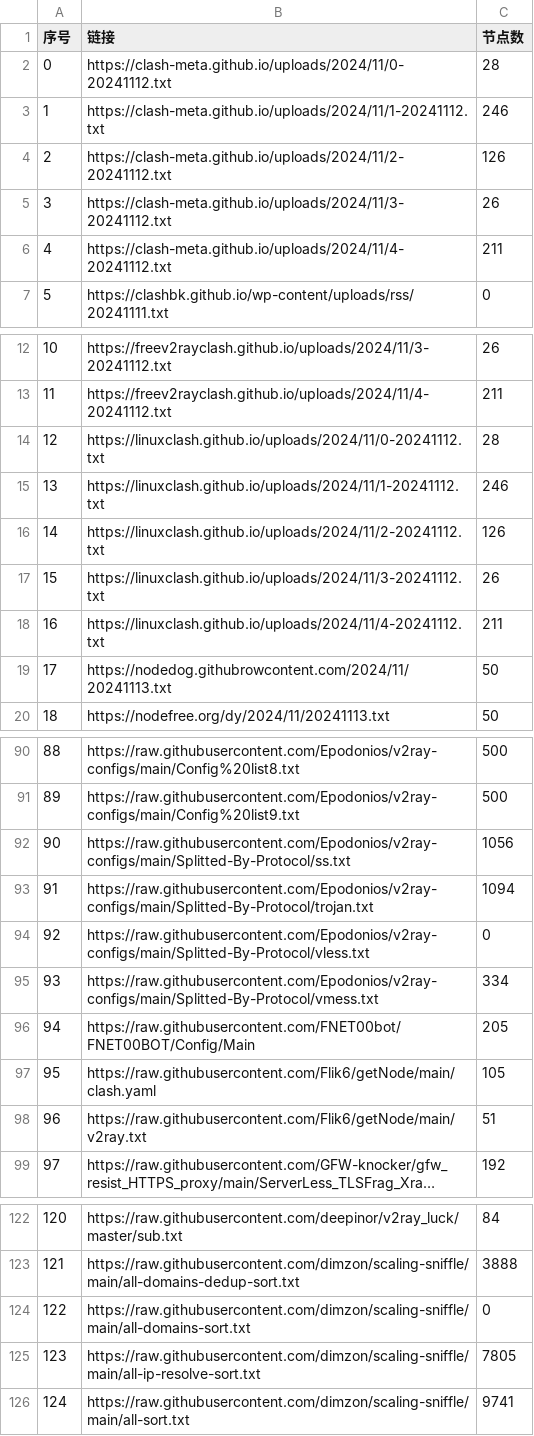
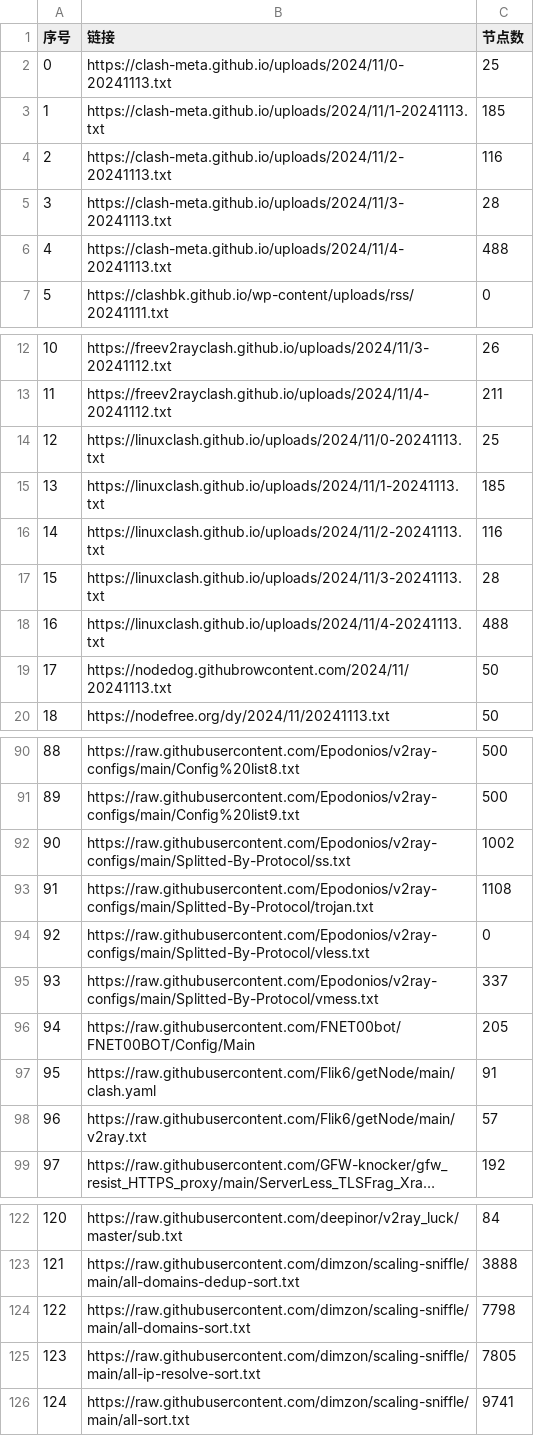
Before and after one commit to qjlxg/ss3, a CSV file: list_result.csv, drawn as a sheet; only a part is shown, gaps mark what is left out; long unchanged cells end in …; the diff covers the shown part only; the diff names each change by its address in the sheet, - before the commit and + after, or states it on an @@ line.

```diff
--- a/list_result.csv
+++ b/list_result.csv
-B2 (链接): https://clash-meta.github.io/uploads/2024/11/0-20241112.txt
+B2 (链接): https://clash-meta.github.io/uploads/2024/11/0-20241113.txt
-C2 (节点数): 28
+C2 (节点数): 25
-B3 (链接): https://clash-meta.github.io/uploads/2024/11/1-20241112.txt
+B3 (链接): https://clash-meta.github.io/uploads/2024/11/1-20241113.txt
-C3 (节点数): 246
+C3 (节点数): 185
-B4 (链接): https://clash-meta.github.io/uploads/2024/11/2-20241112.txt
+B4 (链接): https://clash-meta.github.io/uploads/2024/11/2-20241113.txt
-C4 (节点数): 126
+C4 (节点数): 116
-B5 (链接): https://clash-meta.github.io/uploads/2024/11/3-20241112.txt
+B5 (链接): https://clash-meta.github.io/uploads/2024/11/3-20241113.txt
-C5 (节点数): 26
+C5 (节点数): 28
-B6 (链接): https://clash-meta.github.io/uploads/2024/11/4-20241112.txt
+B6 (链接): https://clash-meta.github.io/uploads/2024/11/4-20241113.txt
-C6 (节点数): 211
+C6 (节点数): 488
-B14 (链接): https://linuxclash.github.io/uploads/2024/11/0-20241112.txt
+B14 (链接): https://linuxclash.github.io/uploads/2024/11/0-20241113.txt
-C14 (节点数): 28
+C14 (节点数): 25
-B15 (链接): https://linuxclash.github.io/uploads/2024/11/1-20241112.txt
+B15 (链接): https://linuxclash.github.io/uploads/2024/11/1-20241113.txt
-C15 (节点数): 246
+C15 (节点数): 185
-B16 (链接): https://linuxclash.github.io/uploads/2024/11/2-20241112.txt
+B16 (链接): https://linuxclash.github.io/uploads/2024/11/2-20241113.txt
-C16 (节点数): 126
+C16 (节点数): 116
-B17 (链接): https://linuxclash.github.io/uploads/2024/11/3-20241112.txt
+B17 (链接): https://linuxclash.github.io/uploads/2024/11/3-20241113.txt
-C17 (节点数): 26
+C17 (节点数): 28
-B18 (链接): https://linuxclash.github.io/uploads/2024/11/4-20241112.txt
+B18 (链接): https://linuxclash.github.io/uploads/2024/11/4-20241113.txt
-C18 (节点数): 211
+C18 (节点数): 488
-C92 (节点数): 1056
+C92 (节点数): 1002
-C93 (节点数): 1094
+C93 (节点数): 1108
-C95 (节点数): 334
+C95 (节点数): 337
-C97 (节点数): 105
+C97 (节点数): 91
-C98 (节点数): 51
+C98 (节点数): 57
-C124 (节点数): 0
+C124 (节点数): 7798
```
Also changed, not shown: 5 edited cells elsewhere in this file, 20 other files.
